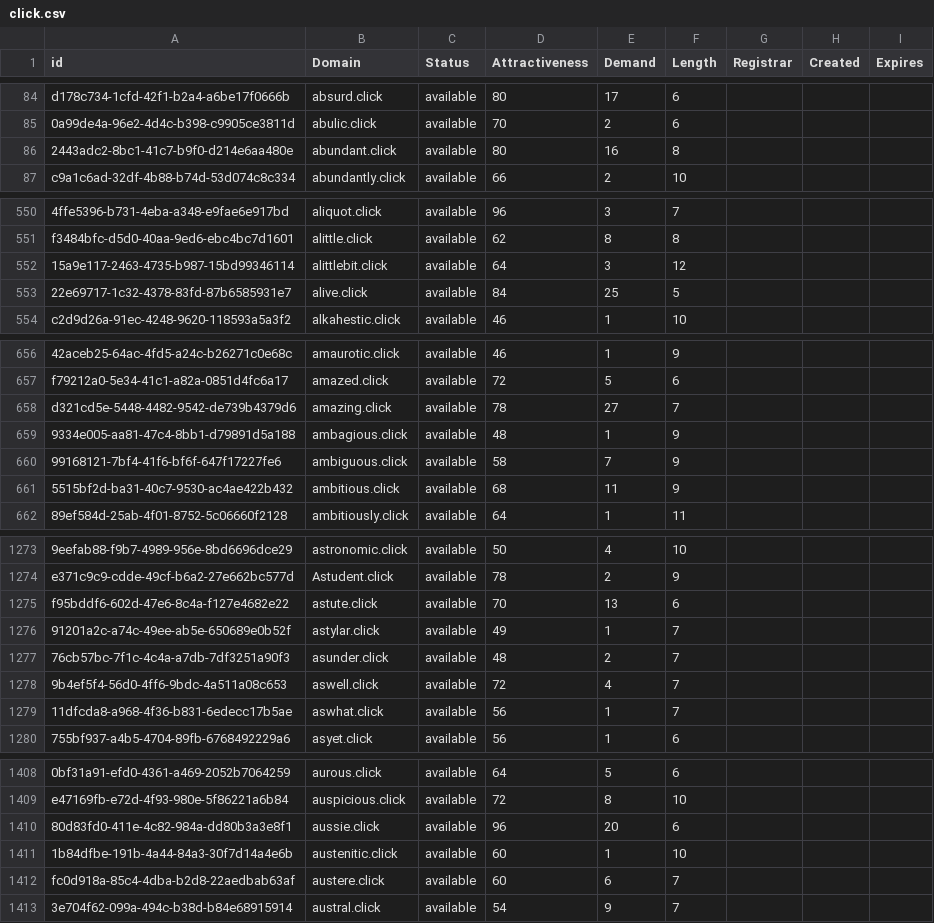
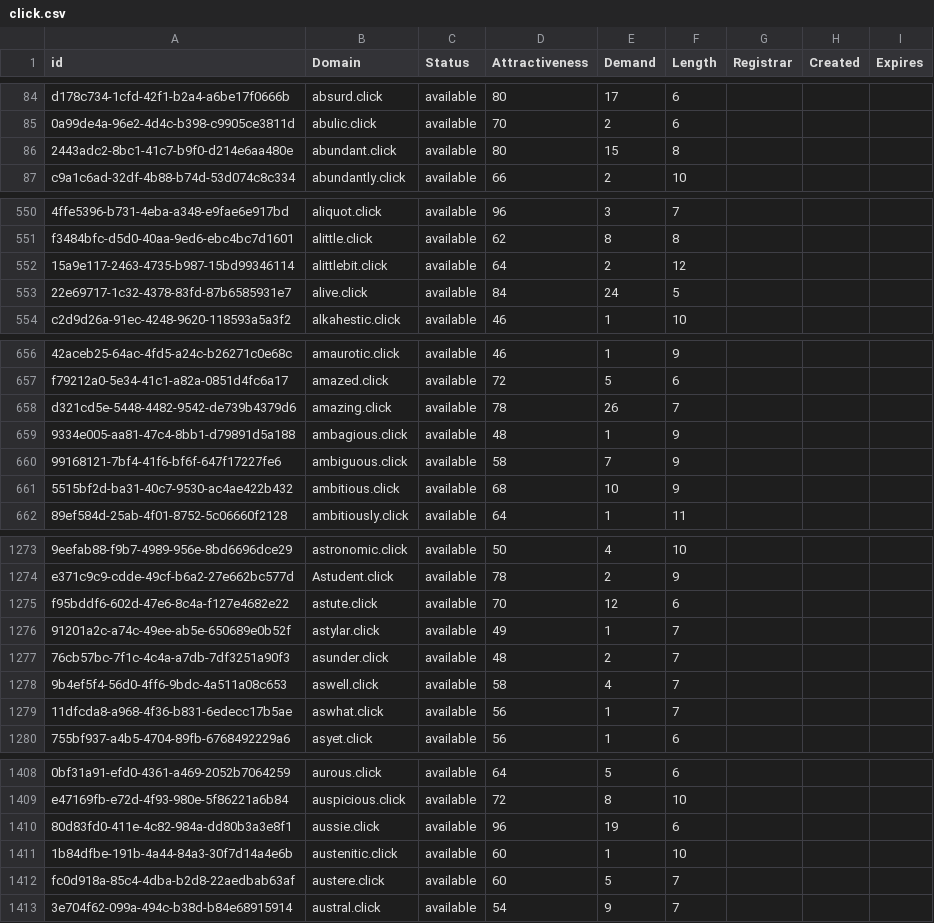
Before and after one commit to UniqueDomains/click-oneword-domains, a CSV file: click.csv, drawn as a sheet; only a part is shown, gaps mark what is left out; the diff covers the shown part only; the diff names each change by its address in the sheet, - before the commit and + after, or states it on an @@ line.

```diff
--- a/click.csv
+++ b/click.csv
-E86 (Demand): 16
+E86 (Demand): 15
-E552 (Demand): 3
+E552 (Demand): 2
-E553 (Demand): 25
+E553 (Demand): 24
-E658 (Demand): 27
+E658 (Demand): 26
-E661 (Demand): 11
+E661 (Demand): 10
-E1275 (Demand): 13
+E1275 (Demand): 12
-D1278 (Attractiveness): 72
+D1278 (Attractiveness): 58
-E1410 (Demand): 20
+E1410 (Demand): 19
-E1412 (Demand): 6
+E1412 (Demand): 5
```
Also changed, not shown: 2 added rows and 147 edited cells elsewhere in this file, 2 other files.
